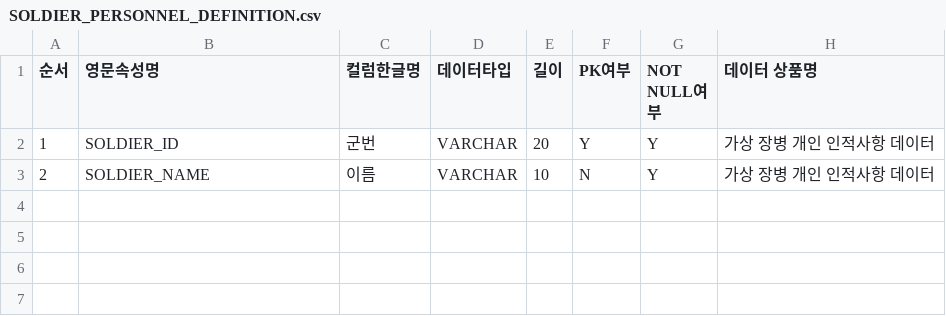
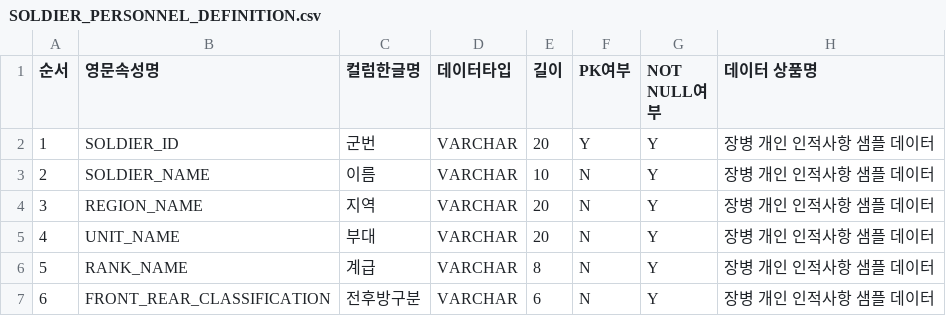
Before and after one commit to glacya/defense-dashboard, a CSV file: data/definitions/SOLDIER_PERSONNEL_DEFINITION.csv, drawn as a sheet.

```diff
--- a/data/definitions/SOLDIER_PERSONNEL_DEFINITION.csv
+++ b/data/definitions/SOLDIER_PERSONNEL_DEFINITION.csv
@@ -1,3 +1,7 @@
 순서,영문속성명,컬럼한글명,데이터타입,길이,PK여부,NOT NULL여부,데이터 상품명
-1,SOLDIER_ID,군번,VARCHAR,20,Y,Y,가상 장병 개인 인적사항 데이터
-2,SOLDIER_NAME,이름,VARCHAR,10,N,Y,가상 장병 개인 인적사항 데이터
+1,SOLDIER_ID,군번,VARCHAR,20,Y,Y,장병 개인 인적사항 샘플 데이터
+2,SOLDIER_NAME,이름,VARCHAR,10,N,Y,장병 개인 인적사항 샘플 데이터
+3,REGION_NAME,지역,VARCHAR,20,N,Y,장병 개인 인적사항 샘플 데이터
+4,UNIT_NAME,부대,VARCHAR,20,N,Y,장병 개인 인적사항 샘플 데이터
+5,RANK_NAME,계급,VARCHAR,8,N,Y,장병 개인 인적사항 샘플 데이터
+6,FRONT_REAR_CLASSIFICATION,전후방구분,VARCHAR,6,N,Y,장병 개인 인적사항 샘플 데이터
```
Also changed, not shown: data/definitions/SOLDIER_INJURY_DEFINITION.csv, 12 other files.
